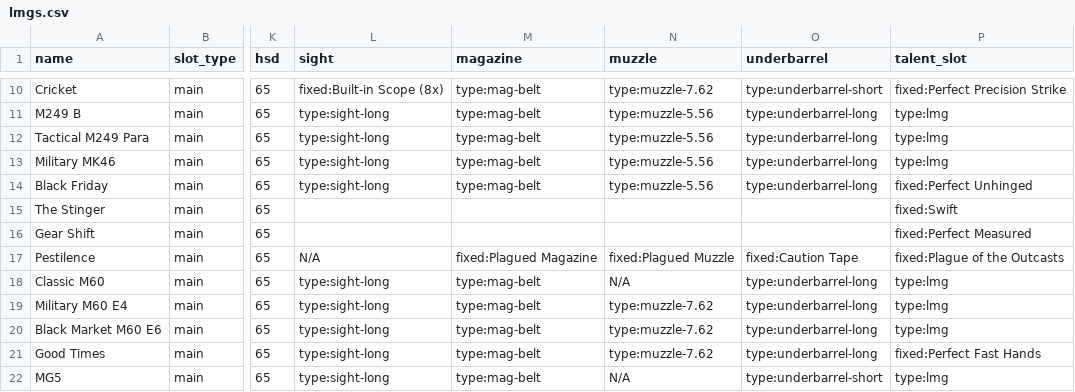
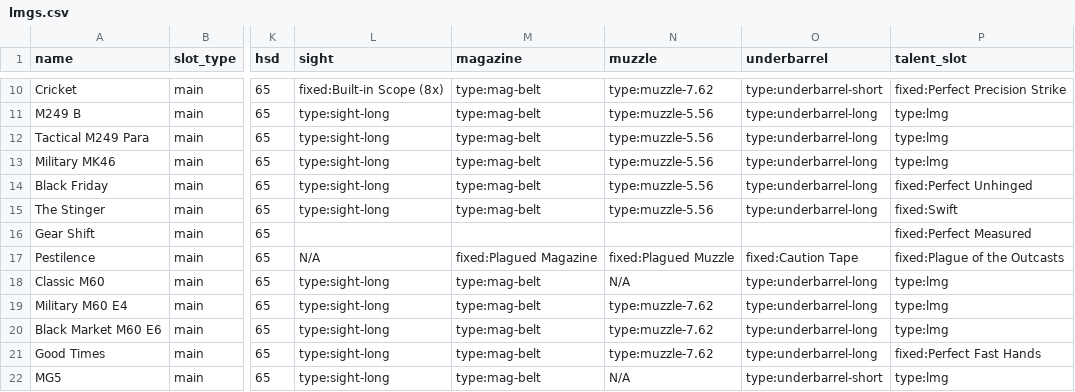
Before and after one commit to div2hub/data, a CSV file: lmgs.csv, drawn as a sheet; only a part is shown, gaps mark what is left out; the diff names each change by its address in the sheet, - before the commit and + after, or states it on an @@ line.

```diff
--- a/lmgs.csv
+++ b/lmgs.csv
-L15 (sight): (empty)
+L15 (sight): type:sight-long
-M15 (magazine): (empty)
+M15 (magazine): type:mag-belt
-N15 (muzzle): (empty)
+N15 (muzzle): type:muzzle-5.56
-O15 (underbarrel): (empty)
+O15 (underbarrel): type:underbarrel-long
```
Also changed, not shown: 6 other files.
